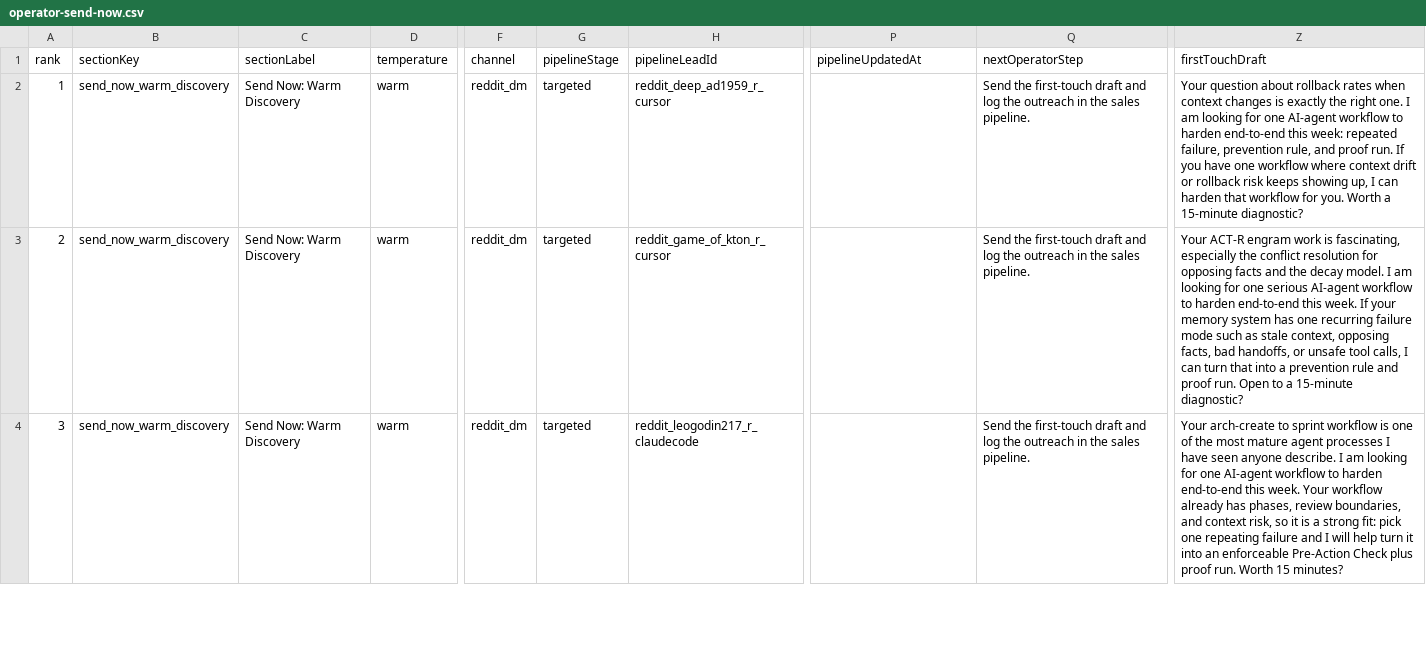
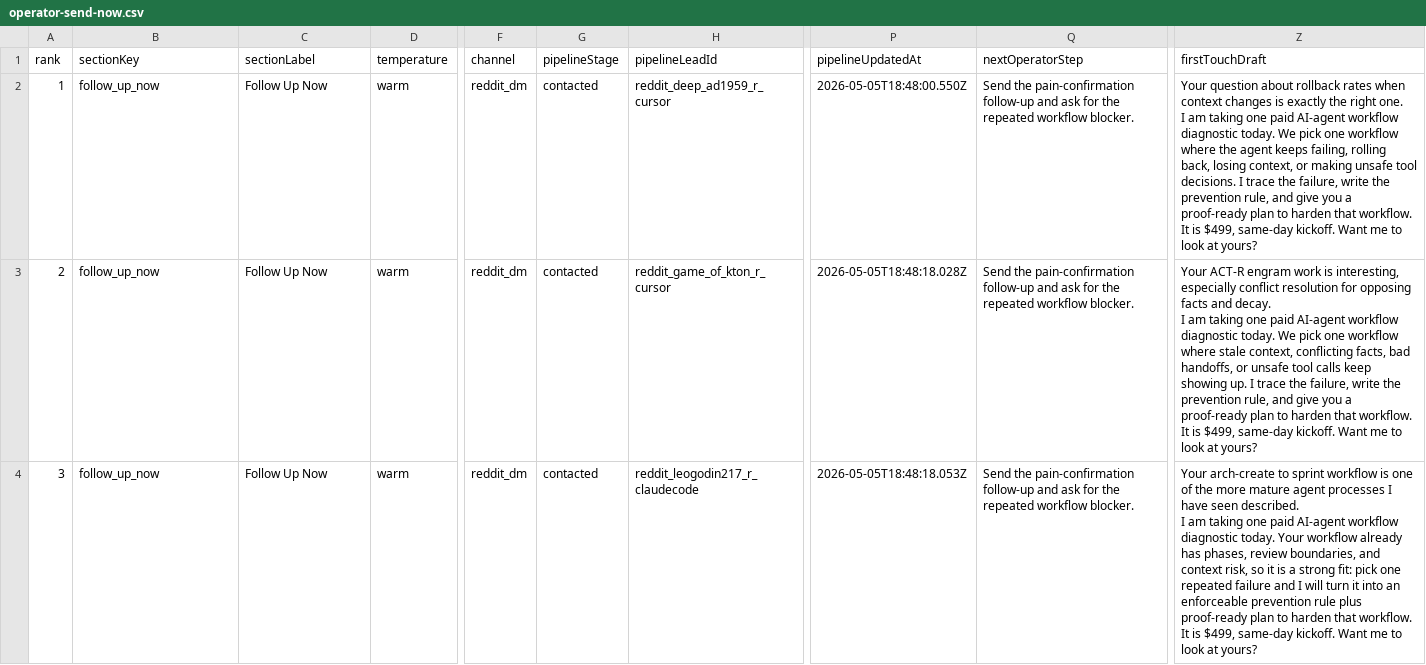
Before and after one commit to IgorGanapolsky/ThumbGate, a CSV file: docs/marketing/operator-send-now.csv, drawn as a sheet; only a part is shown, gaps mark what is left out; ↵ is a line break in a cell; the diff covers the shown part only; the diff names each change by its address in the sheet, - before the commit and + after, or states it on an @@ line.

```diff
--- a/docs/marketing/operator-send-now.csv
+++ b/docs/marketing/operator-send-now.csv
-B2:B4 (sectionKey): send_now_warm_discovery
+B2:B4 (sectionKey): follow_up_now
-C2:C4 (sectionLabel): Send Now: Warm Discovery
+C2:C4 (sectionLabel): Follow Up Now
-G2:G4 (pipelineStage): targeted
+G2:G4 (pipelineStage): contacted
-P2 (pipelineUpdatedAt): (empty)
+P2 (pipelineUpdatedAt): 2026-05-05T18:48:00.550Z
-Q2:Q4 (nextOperatorStep): Send the first-touch draft and log the outreach in the sales pipeline.
+Q2:Q4 (nextOperatorStep): Send the pain-confirmation follow-up and ask for the repeated workflow blocker.
-Z2 (firstTouchDraft): …I am looking for one AI-agent workflow to harden end-to-end this week: repeated failure, prevention rule, and proof run. If you have one workflow where context drift or rollback risk keeps showing up, I can harden that workflow for you. Worth a 15-minute diagnostic?
+Z2 (firstTouchDraft): …I am taking one paid AI-agent workflow diagnostic today. We pick one workflow where the agent keeps failing, rolling back, losing context, or making unsafe tool decisions. I trace the failure, write the prevention rule, and give you a proof-ready plan to harden that workflow. ↵ It is $499, same-day kickoff. Want me to look at yours?
-P3 (pipelineUpdatedAt): (empty)
+P3 (pipelineUpdatedAt): 2026-05-05T18:48:18.028Z
-Z3 (firstTouchDraft): …work is fascinating, especially the conflict resolution for opposing facts and the decay model. I am looking for one serious AI-agent workflow to harden end-to-end this week. If your memory system has one recurring failure mode such as stale context, opposing facts, bad handoffs, or unsafe tool calls, I can turn that into a prevention rule and proof run. Open to a 15-minute diagnostic?
+Z3 (firstTouchDraft): …work is interesting, especially conflict resolution for opposing facts and decay. ↵ I am taking one paid AI-agent workflow diagnostic today. We pick one workflow where stale context, conflicting facts, bad handoffs, or unsafe tool calls keep showing up. I trace the failure, write the prevention rule, and give you a proof-ready plan to harden that workflow. ↵ It is $499, same-day kickoff. Want me to look at yours?
-P4 (pipelineUpdatedAt): (empty)
+P4 (pipelineUpdatedAt): 2026-05-05T18:48:18.053Z
-Z4 (firstTouchDraft): …of the most mature agent processes I have seen anyone describe. I am looking for one AI-agent workflow to harden end-to-end this week. Your workflow already has phases, review boundaries, and context risk, so it is a strong fit: pick one repeating failure and I will help turn it into an enforceable Pre-Action Check plus proof run. Worth 15 minutes?
+Z4 (firstTouchDraft): …of the more mature agent processes I have seen described. ↵ I am taking one paid AI-agent workflow diagnostic today. Your workflow already has phases, review boundaries, and context risk, so it is a strong fit: pick one repeated failure and I will turn it into an enforceable prevention rule plus proof-ready plan to harden that workflow. ↵ It is $499, same-day kickoff. Want me to look at yours?
```
Also changed, not shown: 111 edited cells elsewhere in this file, docs/marketing/gtm-marketplace-surfaces.csv, docs/marketing/gtm-target-queue.csv, 44 other files.
